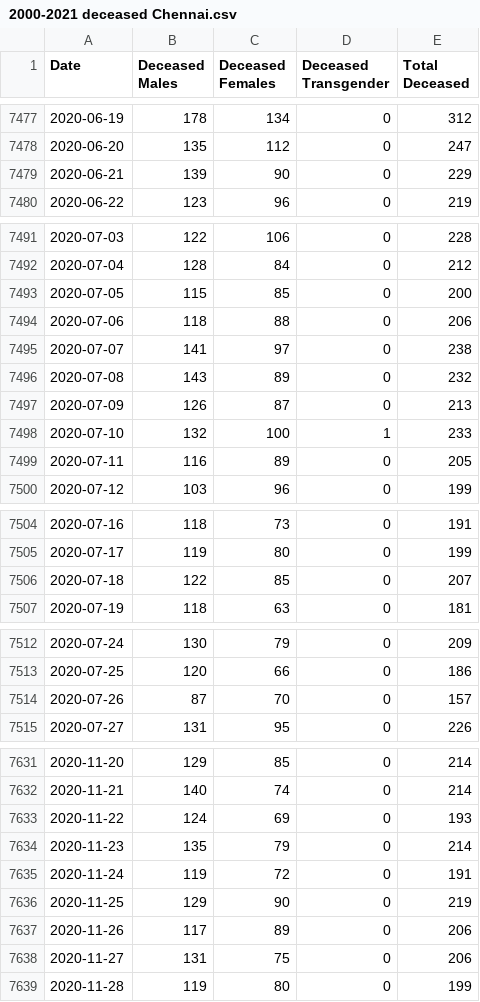
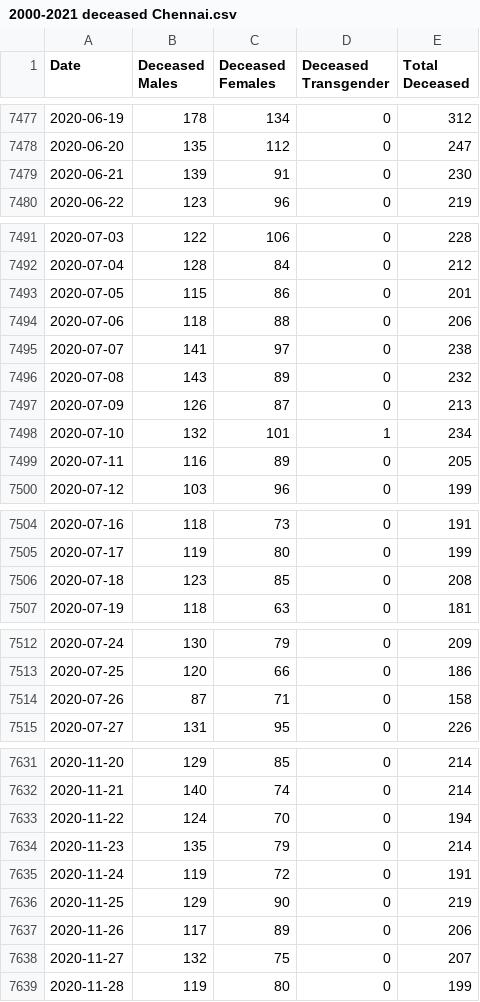
Before and after one commit to elseasama/covid19chennai, a CSV file: chennai_data/2000-2021 deceased Chennai.csv, drawn as a sheet; only a part is shown, gaps mark what is left out; the diff covers the shown part only.

Commit message:
Update 2000-2021 deceased Chennai.csv

```diff
--- a/chennai_data/2000-2021 deceased Chennai.csv
+++ b/chennai_data/2000-2021 deceased Chennai.csv
@@ -7478,3 +7478,3 @@
 2020-06-20,135,112,0,247
-2020-06-21,139,90,0,229
+2020-06-21,139,91,0,230
 2020-06-22,123,96,0,219
@@ -7492,3 +7492,3 @@
 2020-07-04,128,84,0,212
-2020-07-05,115,85,0,200
+2020-07-05,115,86,0,201
 2020-07-06,118,88,0,206
@@ -7497,3 +7497,3 @@
 2020-07-09,126,87,0,213
-2020-07-10,132,100,1,233
+2020-07-10,132,101,1,234
 2020-07-11,116,89,0,205
@@ -7505,3 +7505,3 @@
 2020-07-17,119,80,0,199
-2020-07-18,122,85,0,207
+2020-07-18,123,85,0,208
 2020-07-19,118,63,0,181
@@ -7513,3 +7513,3 @@
 2020-07-25,120,66,0,186
-2020-07-26,87,70,0,157
+2020-07-26,87,71,0,158
 2020-07-27,131,95,0,226
@@ -7632,3 +7632,3 @@
 2020-11-21,140,74,0,214
-2020-11-22,124,69,0,193
+2020-11-22,124,70,0,194
 2020-11-23,135,79,0,214
@@ -7637,3 +7637,3 @@
 2020-11-26,117,89,0,206
-2020-11-27,131,75,0,206
+2020-11-27,132,75,0,207
 2020-11-28,119,80,0,199
```
Also changed, not shown: 10 edited cells elsewhere in this file.
